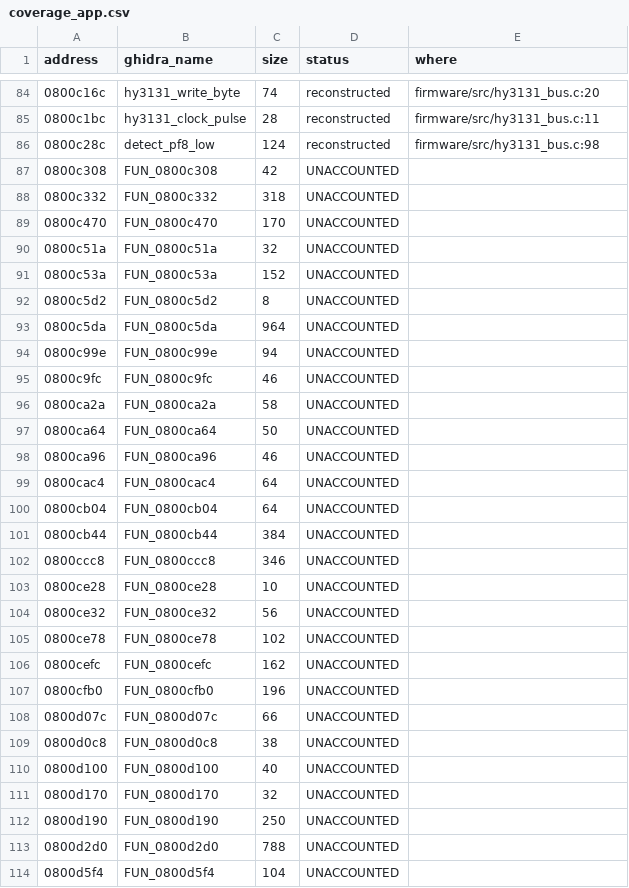
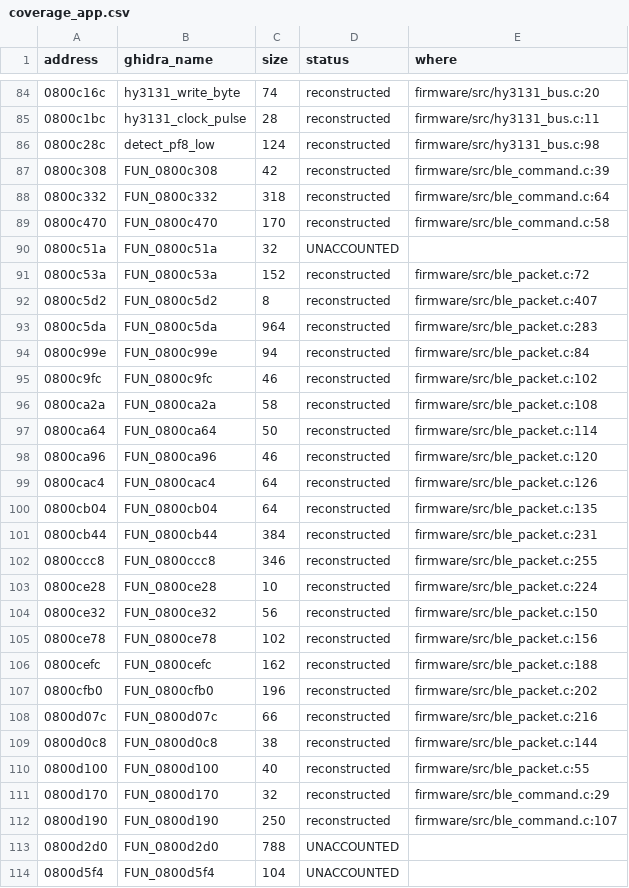
Before and after one commit to EEVblog/121GW-Multimeter-Firmware-RE, a CSV file: docs/coverage_app.csv, drawn as a sheet; only a part is shown, gaps mark what is left out; the diff covers the shown part only.

```diff
--- a/docs/coverage_app.csv
+++ b/docs/coverage_app.csv
@@ -86,28 +86,28 @@ address,ghidra_name,size,status,where
 0800c28c,detect_pf8_low,124,reconstructed,firmware/src/hy3131_bus.c:98
-0800c308,FUN_0800c308,42,UNACCOUNTED,
-0800c332,FUN_0800c332,318,UNACCOUNTED,
-0800c470,FUN_0800c470,170,UNACCOUNTED,
+0800c308,FUN_0800c308,42,reconstructed,firmware/src/ble_command.c:39
+0800c332,FUN_0800c332,318,reconstructed,firmware/src/ble_command.c:64
+0800c470,FUN_0800c470,170,reconstructed,firmware/src/ble_command.c:58
 0800c51a,FUN_0800c51a,32,UNACCOUNTED,
-0800c53a,FUN_0800c53a,152,UNACCOUNTED,
-0800c5d2,FUN_0800c5d2,8,UNACCOUNTED,
-0800c5da,FUN_0800c5da,964,UNACCOUNTED,
-0800c99e,FUN_0800c99e,94,UNACCOUNTED,
-0800c9fc,FUN_0800c9fc,46,UNACCOUNTED,
-0800ca2a,FUN_0800ca2a,58,UNACCOUNTED,
-0800ca64,FUN_0800ca64,50,UNACCOUNTED,
-0800ca96,FUN_0800ca96,46,UNACCOUNTED,
-0800cac4,FUN_0800cac4,64,UNACCOUNTED,
-0800cb04,FUN_0800cb04,64,UNACCOUNTED,
-0800cb44,FUN_0800cb44,384,UNACCOUNTED,
-0800ccc8,FUN_0800ccc8,346,UNACCOUNTED,
-0800ce28,FUN_0800ce28,10,UNACCOUNTED,
-0800ce32,FUN_0800ce32,56,UNACCOUNTED,
-0800ce78,FUN_0800ce78,102,UNACCOUNTED,
-0800cefc,FUN_0800cefc,162,UNACCOUNTED,
-0800cfb0,FUN_0800cfb0,196,UNACCOUNTED,
-0800d07c,FUN_0800d07c,66,UNACCOUNTED,
-0800d0c8,FUN_0800d0c8,38,UNACCOUNTED,
-0800d100,FUN_0800d100,40,UNACCOUNTED,
-0800d170,FUN_0800d170,32,UNACCOUNTED,
-0800d190,FUN_0800d190,250,UNACCOUNTED,
+0800c53a,FUN_0800c53a,152,reconstructed,firmware/src/ble_packet.c:72
+0800c5d2,FUN_0800c5d2,8,reconstructed,firmware/src/ble_packet.c:407
+0800c5da,FUN_0800c5da,964,reconstructed,firmware/src/ble_packet.c:283
+0800c99e,FUN_0800c99e,94,reconstructed,firmware/src/ble_packet.c:84
+0800c9fc,FUN_0800c9fc,46,reconstructed,firmware/src/ble_packet.c:102
+0800ca2a,FUN_0800ca2a,58,reconstructed,firmware/src/ble_packet.c:108
+0800ca64,FUN_0800ca64,50,reconstructed,firmware/src/ble_packet.c:114
+0800ca96,FUN_0800ca96,46,reconstructed,firmware/src/ble_packet.c:120
+0800cac4,FUN_0800cac4,64,reconstructed,firmware/src/ble_packet.c:126
+0800cb04,FUN_0800cb04,64,reconstructed,firmware/src/ble_packet.c:135
+0800cb44,FUN_0800cb44,384,reconstructed,firmware/src/ble_packet.c:231
+0800ccc8,FUN_0800ccc8,346,reconstructed,firmware/src/ble_packet.c:255
+0800ce28,FUN_0800ce28,10,reconstructed,firmware/src/ble_packet.c:224
+0800ce32,FUN_0800ce32,56,reconstructed,firmware/src/ble_packet.c:150
+0800ce78,FUN_0800ce78,102,reconstructed,firmware/src/ble_packet.c:156
+0800cefc,FUN_0800cefc,162,reconstructed,firmware/src/ble_packet.c:188
+0800cfb0,FUN_0800cfb0,196,reconstructed,firmware/src/ble_packet.c:202
+0800d07c,FUN_0800d07c,66,reconstructed,firmware/src/ble_packet.c:216
+0800d0c8,FUN_0800d0c8,38,reconstructed,firmware/src/ble_packet.c:144
+0800d100,FUN_0800d100,40,reconstructed,firmware/src/ble_packet.c:55
+0800d170,FUN_0800d170,32,reconstructed,firmware/src/ble_command.c:29
+0800d190,FUN_0800d190,250,reconstructed,firmware/src/ble_command.c:107
 0800d2d0,FUN_0800d2d0,788,UNACCOUNTED,
```
Also changed, not shown: 109 edited cells elsewhere in this file, ghidra/app_names.tsv, 23 other files.
